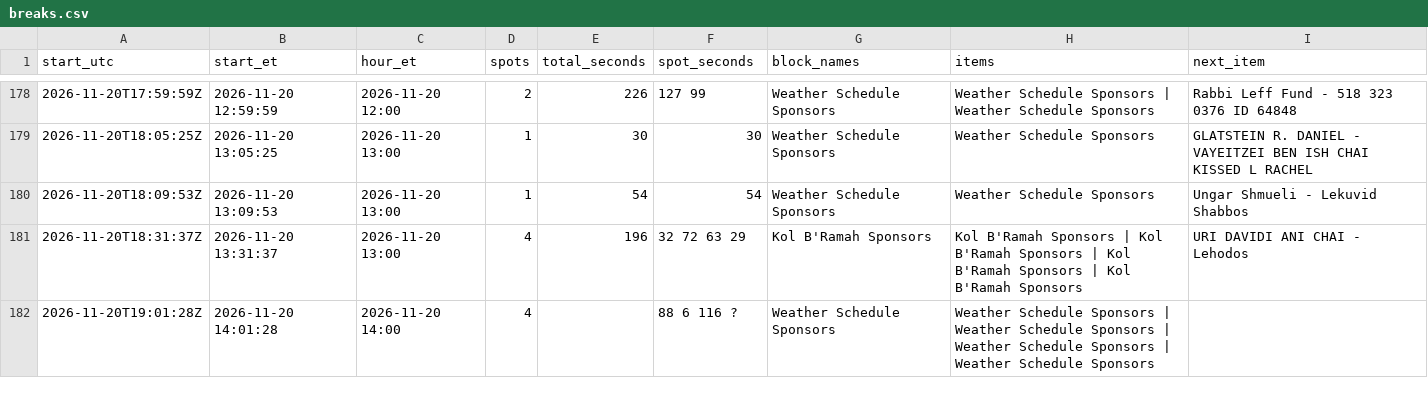
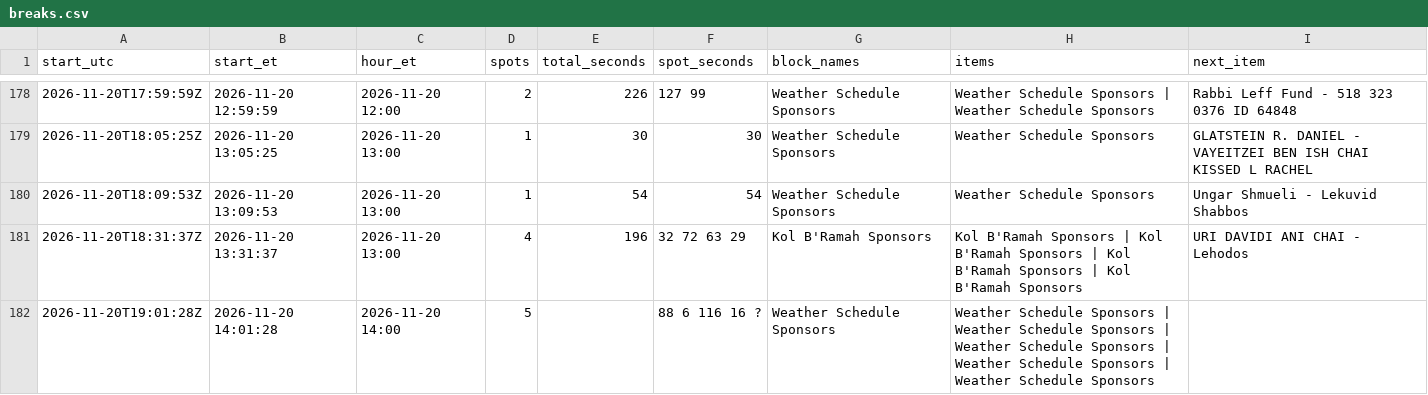
Before and after one commit to ShmuelSokol/radioplatform, a CSV file: testing/nyjr/breaks.csv, drawn as a sheet; only a part is shown, gaps mark what is left out.

Commit message:
NYJR breaks 2026-11-20 19:07Z: 181 breaks from 1008 log entries

```diff
--- a/testing/nyjr/breaks.csv
+++ b/testing/nyjr/breaks.csv
@@ -181,2 +181,2 @@ start_utc,start_et,hour_et,spots,total_seconds,spot_seconds,block_names,items,ne
 2026-11-20T18:31:37Z,2026-11-20 13:31:37,2026-11-20 13:00,4,196,32 72 63 29,Kol B'Ramah Sponsors,Kol B'Ramah Sponsors | Kol B'Ramah Sponsors | Kol B'Ramah Sponsors | Kol B'Ramah Sponsors,URI DAVIDI   ANI CHAI - Lehodos
-2026-11-20T19:01:28Z,2026-11-20 14:01:28,2026-11-20 14:00,4,,88 6 116 ?,Weather Schedule Sponsors,Weather Schedule Sponsors | Weather Schedule Sponsors | Weather Schedule Sponsors | Weather Schedule Sponsors,
+2026-11-20T19:01:28Z,2026-11-20 14:01:28,2026-11-20 14:00,5,,88 6 116 16 ?,Weather Schedule Sponsors,Weather Schedule Sponsors | Weather Schedule Sponsors | Weather Schedule Sponsors | Weather Schedule Sponsors | Weather Schedule Sponsors,
```
